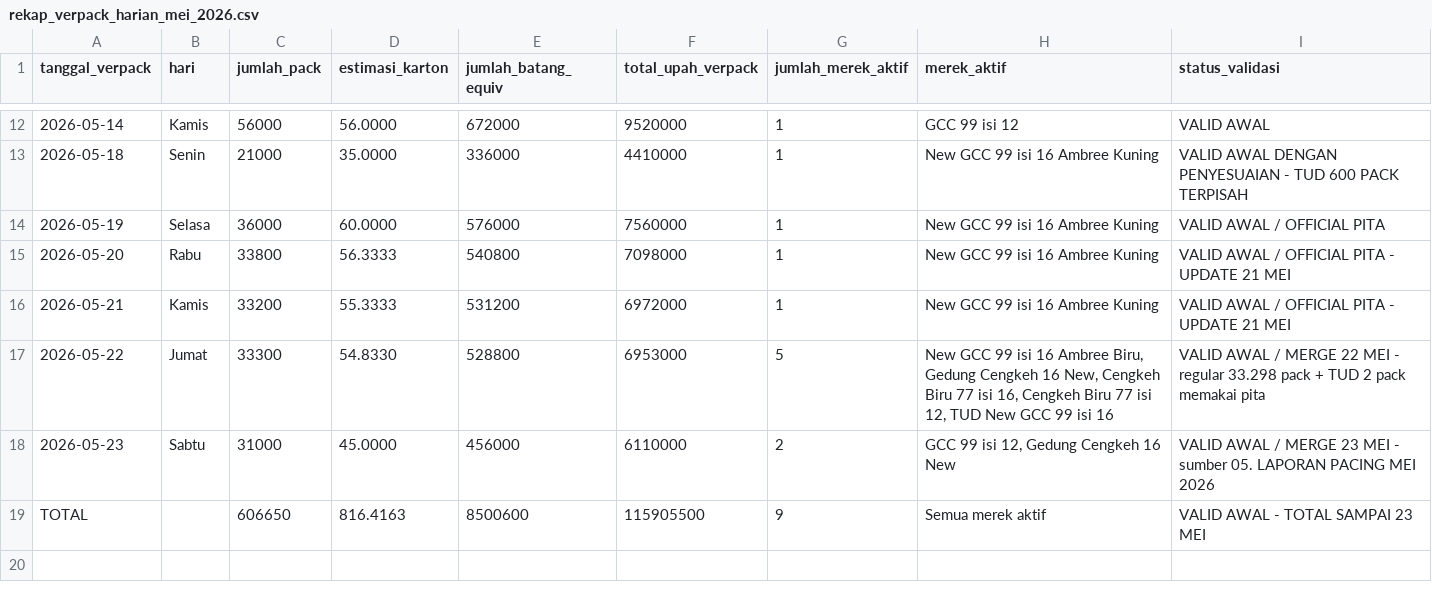
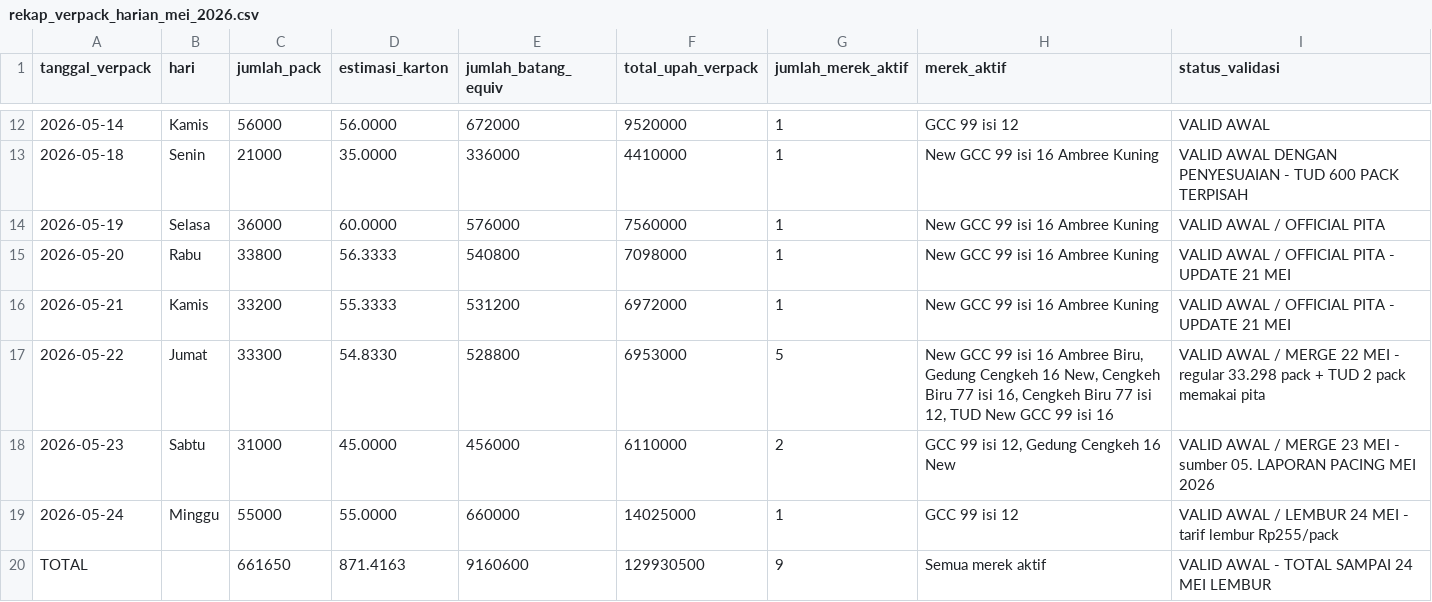
Before and after one commit to cengkehsigaret99-del/BAL-99-Work-Assistant-Cockpit, a CSV file: rekap_verpack_harian_mei_2026.csv, drawn as a sheet; only a part is shown, gaps mark what is left out.

Commit message:
Update rekap verpack lembur 24 Mei 2026

```diff
--- a/rekap_verpack_harian_mei_2026.csv
+++ b/rekap_verpack_harian_mei_2026.csv
@@ -18,2 +18,3 @@ tanggal_verpack,hari,jumlah_pack,estimasi_karton,jumlah_batang_equiv,total_upah_
 2026-05-23,Sabtu,31000,45.0000,456000,6110000,2,"GCC 99 isi 12, Gedung Cengkeh 16 New",VALID AWAL / MERGE 23 MEI - sumber 05. LAPORAN PACING MEI 2026
-TOTAL,,606650,816.4163,8500600,115905500,9,"Semua merek aktif",VALID AWAL - TOTAL SAMPAI 23 MEI
+2026-05-24,Minggu,55000,55.0000,660000,14025000,1,GCC 99 isi 12,VALID AWAL / LEMBUR 24 MEI - tarif lembur Rp255/pack
+TOTAL,,661650,871.4163,9160600,129930500,9,"Semua merek aktif",VALID AWAL - TOTAL SAMPAI 24 MEI LEMBUR
```
